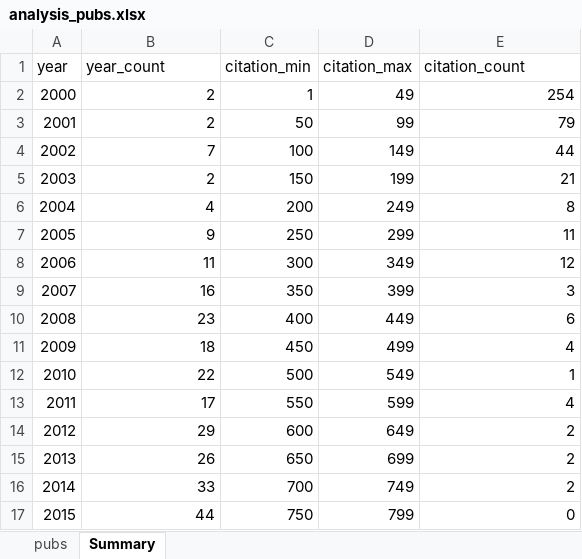
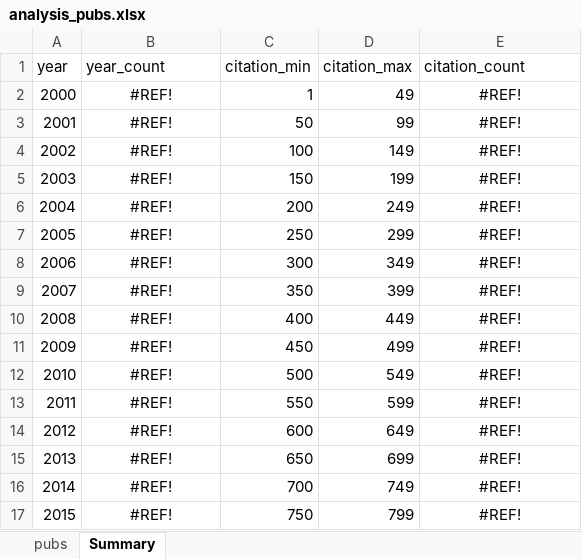
Before and after one commit to danielanapoli/scholarlyScrape, an Excel workbook: scraped_data/analysis_pubs.xlsx, sheet Summary, drawn as a sheet; only a part is shown; values as stored, in another font and other column widths than the file's, no borders; charts and pictures and table styles not drawn; the diff covers the shown part only; the diff names each change by its address in the sheet, - before the commit and + after, or states it on an @@ line.

```diff
--- a/scraped_data/analysis_pubs.xlsx (sheet Summary)
+++ b/scraped_data/analysis_pubs.xlsx (sheet Summary)
-B2:B3 (year_count): 2
+B2:B3 (year_count): #REF!
-B2:B17 alignment: right
+B2:B17 alignment: center
-E2 (citation_count): 254
+E2 (citation_count): #REF!
-E2:E17 alignment: right
+E2:E17 alignment: center
-E3 (citation_count): 79
+E3 (citation_count): #REF!
-B4 (year_count): 7
+B4 (year_count): #REF!
-E4 (citation_count): 44
+E4 (citation_count): #REF!
-B5 (year_count): 2
+B5 (year_count): #REF!
-E5 (citation_count): 21
+E5 (citation_count): #REF!
-B6 (year_count): 4
+B6 (year_count): #REF!
-E6 (citation_count): 8
+E6 (citation_count): #REF!
-B7 (year_count): 9
+B7 (year_count): #REF!
-E7 (citation_count): 11
+E7 (citation_count): #REF!
-B8 (year_count): 11
+B8 (year_count): #REF!
-E8 (citation_count): 12
+E8 (citation_count): #REF!
-B9 (year_count): 16
+B9 (year_count): #REF!
-E9 (citation_count): 3
+E9 (citation_count): #REF!
-B10 (year_count): 23
+B10 (year_count): #REF!
-E10 (citation_count): 6
+E10 (citation_count): #REF!
-B11 (year_count): 18
+B11 (year_count): #REF!
-E11 (citation_count): 4
+E11 (citation_count): #REF!
-B12 (year_count): 22
+B12 (year_count): #REF!
-E12 (citation_count): 1
+E12 (citation_count): #REF!
-B13 (year_count): 17
+B13 (year_count): #REF!
-E13 (citation_count): 4
+E13 (citation_count): #REF!
-B14 (year_count): 29
+B14 (year_count): #REF!
-E14:E16 (citation_count): 2
+E14:E16 (citation_count): #REF!
-B15 (year_count): 26
+B15 (year_count): #REF!
-B16 (year_count): 33
+B16 (year_count): #REF!
-B17 (year_count): 44
+B17 (year_count): #REF!
-E17 (citation_count): 0
+E17 (citation_count): #REF!
```
Also changed, not shown: 14 edited cells and cell formats elsewhere in this sheet, sheet pubs, hidden cells, charts or pictures.
